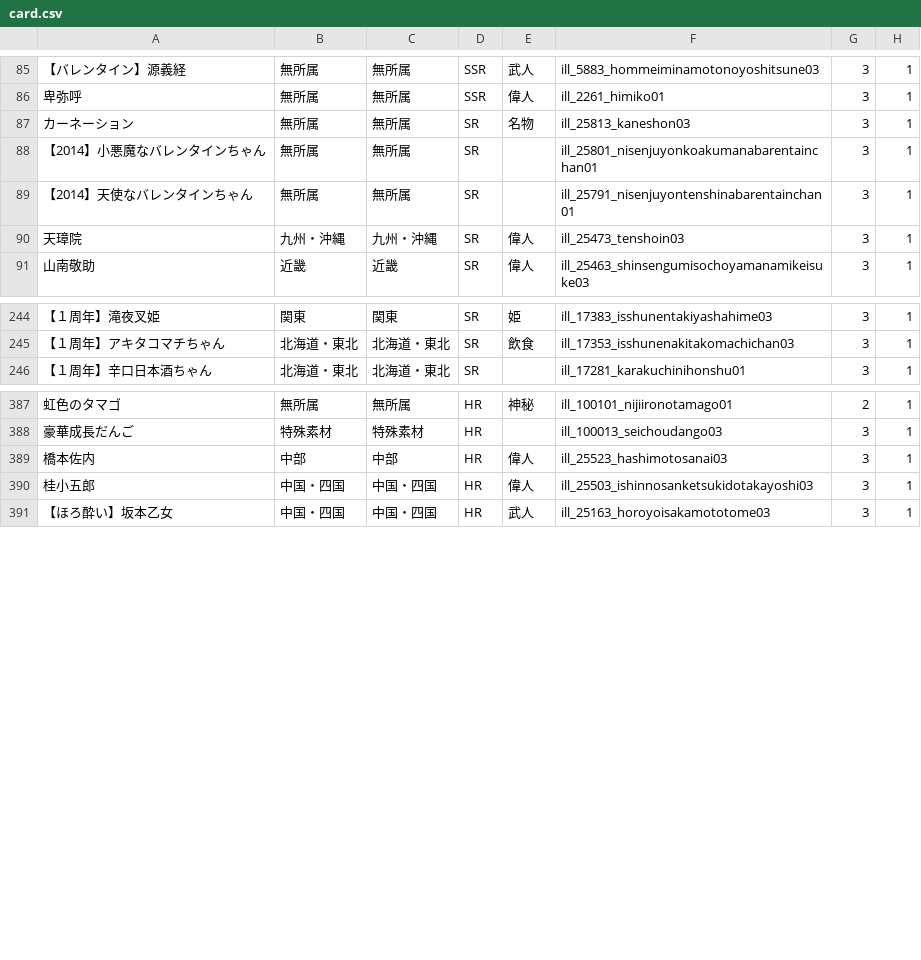
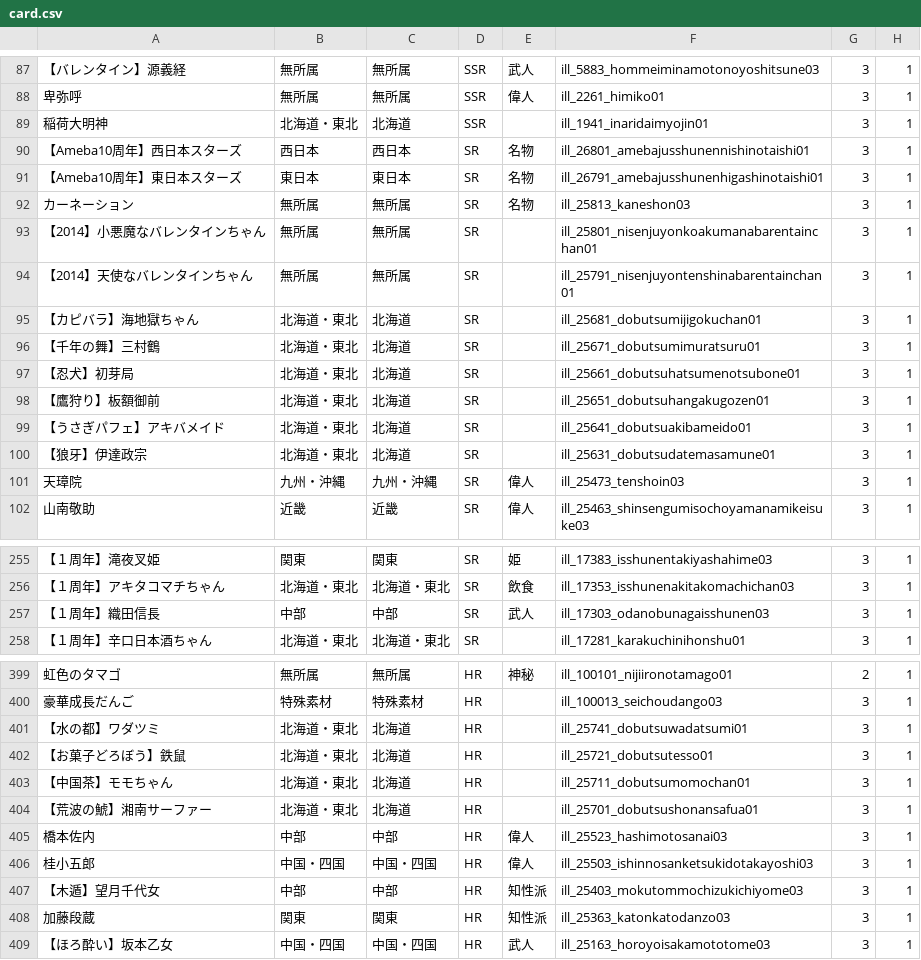
Before and after one commit to wdxzs1985/tnk47collection, a CSV file: card.csv, drawn as a sheet; only a part is shown, gaps mark what is left out; the diff covers the shown part only; the diff names each change by its address in the sheet, - before the commit and + after, or states it on an @@ line.

Commit message:
2014/04/25 new data

```diff
--- a/card.csv
+++ b/card.csv
+row 89: 稲荷大明神 | 北海道・東北 | 北海道 | SSR |  | ill_1941_inaridaimyojin01 | 3 | 1
+row 90: 【Ameba10周年】西日本スターズ | 西日本 | 西日本 | SR | 名物 | ill_26801_amebajusshunennishinotaishi01 | 3 | 1
+row 91: 【Ameba10周年】東日本スターズ | 東日本 | 東日本 | SR | 名物 | ill_26791_amebajusshunenhigashinotaishi01 | 3 | 1
+row 95: 【カピバラ】海地獄ちゃん | 北海道・東北 | 北海道 | SR |  | ill_25681_dobutsumijigokuchan01 | 3 | 1
+row 96: 【千年の舞】三村鶴 | 北海道・東北 | 北海道 | SR |  | ill_25671_dobutsumimuratsuru01 | 3 | 1
+row 97: 【忍犬】初芽局 | 北海道・東北 | 北海道 | SR |  | ill_25661_dobutsuhatsumenotsubone01 | 3 | 1
+row 98: 【鷹狩り】板額御前 | 北海道・東北 | 北海道 | SR |  | ill_25651_dobutsuhangakugozen01 | 3 | 1
+row 99: 【うさぎパフェ】アキバメイド | 北海道・東北 | 北海道 | SR |  | ill_25641_dobutsuakibameido01 | 3 | 1
+row 100: 【狼牙】伊達政宗 | 北海道・東北 | 北海道 | SR |  | ill_25631_dobutsudatemasamune01 | 3 | 1
+row 257: 【１周年】織田信長 | 中部 | 中部 | SR | 武人 | ill_17303_odanobunagaisshunen03 | 3 | 1
+row 401: 【水の都】ワダツミ | 北海道・東北 | 北海道 | HR |  | ill_25741_dobutsuwadatsumi01 | 3 | 1
+row 402: 【お菓子どろぼう】鉄鼠 | 北海道・東北 | 北海道 | HR |  | ill_25721_dobutsutesso01 | 3 | 1
+row 403: 【中国茶】モモちゃん | 北海道・東北 | 北海道 | HR |  | ill_25711_dobutsumomochan01 | 3 | 1
+row 404: 【荒波の鯱】湘南サーファー | 北海道・東北 | 北海道 | HR |  | ill_25701_dobutsushonansafua01 | 3 | 1
+row 407: 【木遁】望月千代女 | 中部 | 中部 | HR | 知性派 | ill_25403_mokutommochizukichiyome03 | 3 | 1
+row 408: 加藤段蔵 | 関東 | 関東 | HR | 知性派 | ill_25363_katonkatodanzo03 | 3 | 1
```
Also changed, not shown: 2 added rows elsewhere in this file, 7 other files.
